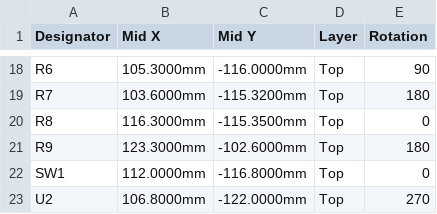
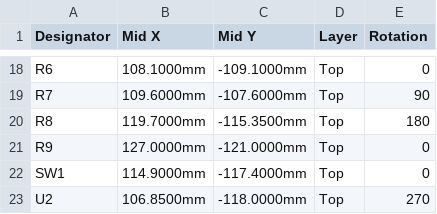
Before and after one commit to haxeko/ESP32-IoT-Project, a CSV file: ESP32-H2/matter-thread/matter-button-cr2032/hardware/fab/cpl-jlcpcb.csv, drawn as a sheet; only a part is shown, gaps mark what is left out; the diff covers the shown part only; the diff names each change by its address in the sheet, - before the commit and + after, or states it on an @@ line.

```diff
--- a/ESP32-H2/matter-thread/matter-button-cr2032/hardware/fab/cpl-jlcpcb.csv
+++ b/ESP32-H2/matter-thread/matter-button-cr2032/hardware/fab/cpl-jlcpcb.csv
-B18 (Mid X): 105.3000mm
+B18 (Mid X): 108.1000mm
-C18 (Mid Y): -116.0000mm
+C18 (Mid Y): -109.1000mm
-E18 (Rotation): 90
+E18 (Rotation): 0
-B19 (Mid X): 103.6000mm
+B19 (Mid X): 109.6000mm
-C19 (Mid Y): -115.3200mm
+C19 (Mid Y): -107.6000mm
-E19 (Rotation): 180
+E19 (Rotation): 90
-B20 (Mid X): 116.3000mm
+B20 (Mid X): 119.7000mm
-E20 (Rotation): 0
+E20 (Rotation): 180
-B21 (Mid X): 123.3000mm
+B21 (Mid X): 127.0000mm
-C21 (Mid Y): -102.6000mm
+C21 (Mid Y): -121.0000mm
-E21 (Rotation): 180
+E21 (Rotation): 0
-B22 (Mid X): 112.0000mm
+B22 (Mid X): 114.9000mm
-C22 (Mid Y): -116.8000mm
+C22 (Mid Y): -117.4000mm
-B23 (Mid X): 106.8000mm
+B23 (Mid X): 106.8500mm
-C23 (Mid Y): -122.0000mm
+C23 (Mid Y): -118.0000mm
```
Also changed, not shown: 36 edited cells elsewhere in this file, 11 other files.
